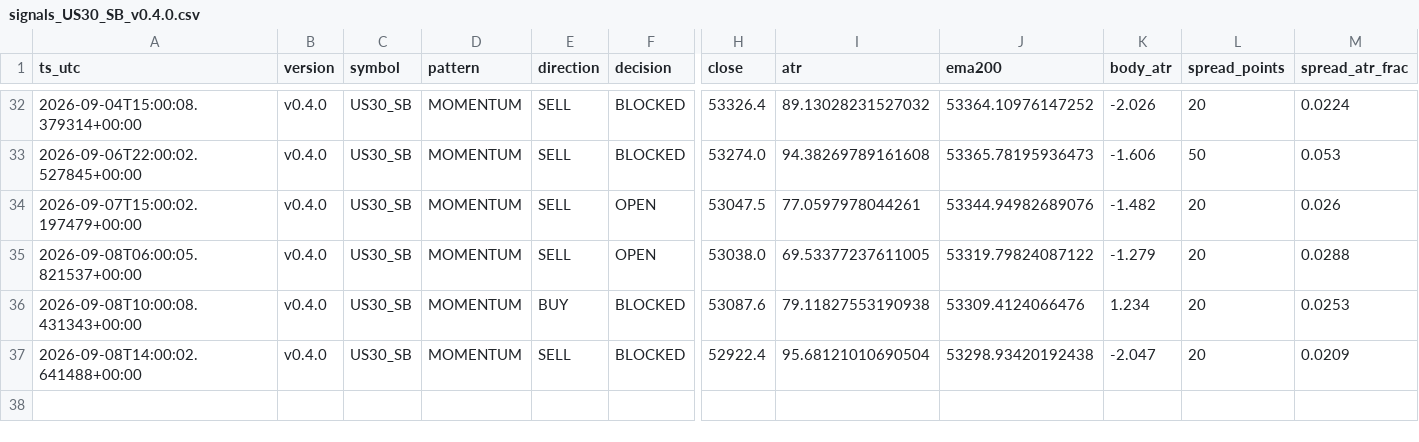
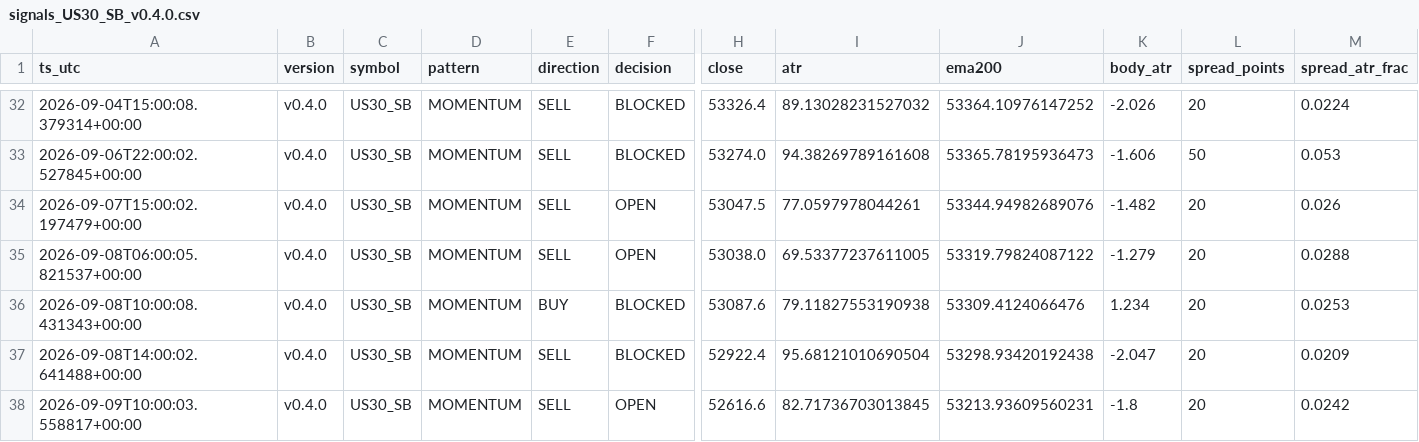
Before and after one commit to jorgenofuentes/tb-logs, a CSV file: signals_US30_SB_v0.4.0.csv, drawn as a sheet; only a part is shown, gaps mark what is left out; rows hold the shown columns only; the diff names each change by its address in the sheet, - before the commit and + after, or states it on an @@ line.

```diff
--- a/signals_US30_SB_v0.4.0.csv
+++ b/signals_US30_SB_v0.4.0.csv
+row 38: 2026-09-09T10:00:03.558817+00:00 | v0.4.0 | US30_SB | MOMENTUM | SELL | OPEN | 52616.6 | 82.71736703013845 | 53213.93609560231 | -1.8 | 20 | 0.0242
```
Also changed, not shown: signals_NAS100_SB_v0.4.0.csv, signals_US500_SB_v0.4.0.csv, 7 other files.
